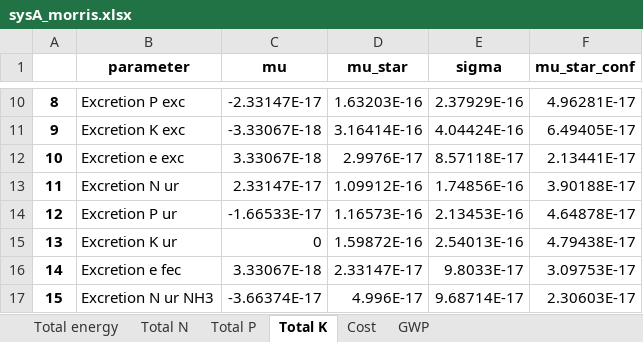
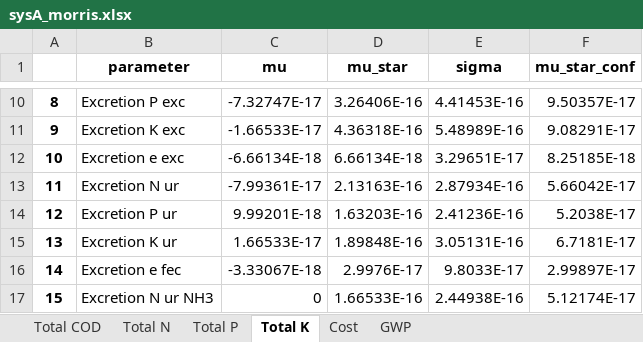
Before and after one commit to QSD-Group/EXPOsan, an Excel workbook: exposan/bwaise/results/sysA_morris.xlsx, sheet Total K, drawn as a sheet; only a part is shown, gaps mark what is left out; values as stored, in another font and other column widths than the file's, no borders; the diff covers the shown part only; the diff names each change by its address in the sheet, - before the commit and + after, or states it on an @@ line.

```diff
--- a/exposan/bwaise/results/sysA_morris.xlsx (sheet Total K)
+++ b/exposan/bwaise/results/sysA_morris.xlsx (sheet Total K)
-sheet tab: Total energy
+sheet tab: Total COD
-C10 (mu): -2.33147E-17
+C10 (mu): -7.32747E-17
-D10 (mu_star): 1.63203E-16
+D10 (mu_star): 3.26406E-16
-E10 (sigma): 2.37929E-16
+E10 (sigma): 4.41453E-16
-F10 (mu_star_conf): 4.96281E-17
+F10 (mu_star_conf): 9.50357E-17
-C11 (mu): -3.33067E-18
+C11 (mu): -1.66533E-17
-D11 (mu_star): 3.16414E-16
+D11 (mu_star): 4.36318E-16
-E11 (sigma): 4.04424E-16
+E11 (sigma): 5.48989E-16
-F11 (mu_star_conf): 6.49405E-17
+F11 (mu_star_conf): 9.08291E-17
-C12 (mu): 3.33067E-18
+C12 (mu): -6.66134E-18
-D12 (mu_star): 2.9976E-17
+D12 (mu_star): 6.66134E-18
-E12 (sigma): 8.57118E-17
+E12 (sigma): 3.29651E-17
-F12 (mu_star_conf): 2.13441E-17
+F12 (mu_star_conf): 8.25185E-18
-C13 (mu): 2.33147E-17
+C13 (mu): -7.99361E-17
-D13 (mu_star): 1.09912E-16
+D13 (mu_star): 2.13163E-16
-E13 (sigma): 1.74856E-16
+E13 (sigma): 2.87934E-16
-F13 (mu_star_conf): 3.90188E-17
+F13 (mu_star_conf): 5.66042E-17
-C14 (mu): -1.66533E-17
+C14 (mu): 9.99201E-18
-D14 (mu_star): 1.16573E-16
+D14 (mu_star): 1.63203E-16
-E14 (sigma): 2.13453E-16
+E14 (sigma): 2.41236E-16
-F14 (mu_star_conf): 4.64878E-17
+F14 (mu_star_conf): 5.2038E-17
-C15 (mu): 0
+C15 (mu): 1.66533E-17
-D15 (mu_star): 1.59872E-16
+D15 (mu_star): 1.89848E-16
-E15 (sigma): 2.54013E-16
+E15 (sigma): 3.05131E-16
-F15 (mu_star_conf): 4.79438E-17
+F15 (mu_star_conf): 6.7181E-17
-C16 (mu): 3.33067E-18
+C16 (mu): -3.33067E-18
-D16 (mu_star): 2.33147E-17
+D16 (mu_star): 2.9976E-17
-F16 (mu_star_conf): 3.09753E-17
+F16 (mu_star_conf): 2.99897E-17
-C17 (mu): -3.66374E-17
+C17 (mu): 0
-D17 (mu_star): 4.996E-17
+D17 (mu_star): 1.66533E-16
-E17 (sigma): 9.68714E-17
+E17 (sigma): 2.44938E-16
-F17 (mu_star_conf): 2.30603E-17
+F17 (mu_star_conf): 5.12174E-17
```
Also changed, not shown: 484 edited cells elsewhere in this sheet, sheet Total P, sheet Total COD, sheet GWP, sheet Cost, sheet Total N, exposan/bwaise/results/morris_normalized_combined.xlsx, exposan/bwaise/results/sysA_report.xlsx, 57 other files.
